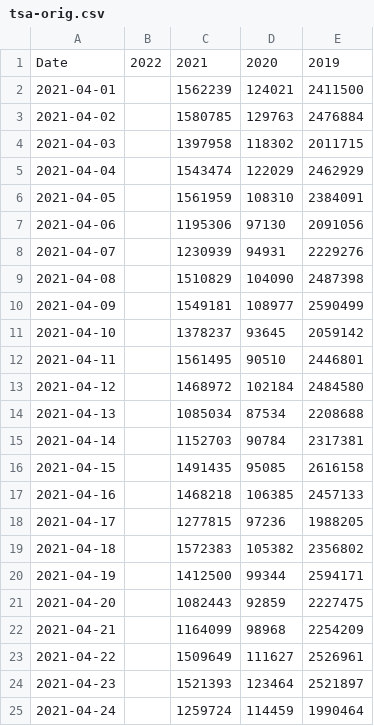
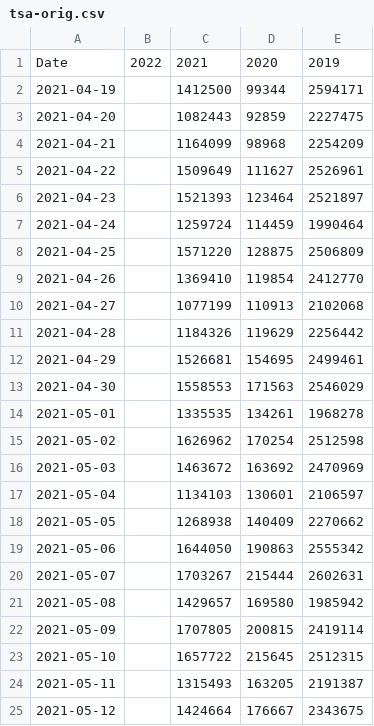
Before and after one commit to bbgatch/bbgatch.github.io, a CSV file: projects/tsa/data/tsa-orig.csv, drawn as a sheet; only a part is shown; the shorter side is filled out with more unchanged rows; removed rows and columns are numbered as before the commit, all else as after; the diff covers the shown part only; the diff names each change by its address in the sheet, - before the commit and + after, or states it on an @@ line.

```diff
--- a/projects/tsa/data/tsa-orig.csv
+++ b/projects/tsa/data/tsa-orig.csv
-row 2: 2021-04-01 |  | 1562239 | 124021 | 2411500
-row 3: 2021-04-02 |  | 1580785 | 129763 | 2476884
-row 4: 2021-04-03 |  | 1397958 | 118302 | 2011715
-row 5: 2021-04-04 |  | 1543474 | 122029 | 2462929
-row 6: 2021-04-05 |  | 1561959 | 108310 | 2384091
-row 7: 2021-04-06 |  | 1195306 | 97130 | 2091056
-row 8: 2021-04-07 |  | 1230939 | 94931 | 2229276
-row 9: 2021-04-08 |  | 1510829 | 104090 | 2487398
-row 10: 2021-04-09 |  | 1549181 | 108977 | 2590499
-row 11: 2021-04-10 |  | 1378237 | 93645 | 2059142
-row 12: 2021-04-11 |  | 1561495 | 90510 | 2446801
-row 13: 2021-04-12 |  | 1468972 | 102184 | 2484580
-row 14: 2021-04-13 |  | 1085034 | 87534 | 2208688
-row 15: 2021-04-14 |  | 1152703 | 90784 | 2317381
-row 16: 2021-04-15 |  | 1491435 | 95085 | 2616158
-row 17: 2021-04-16 |  | 1468218 | 106385 | 2457133
-row 18: 2021-04-17 |  | 1277815 | 97236 | 1988205
-row 19: 2021-04-18 |  | 1572383 | 105382 | 2356802
```
Also changed, not shown: 18 added rows elsewhere in this file, projects/tsa/data/tsa-by-year.csv, 10 other files.
